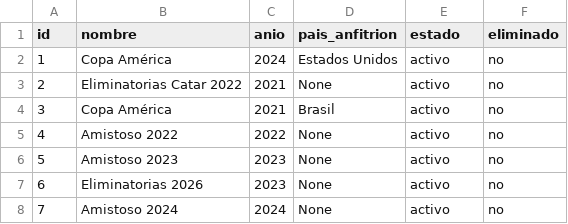
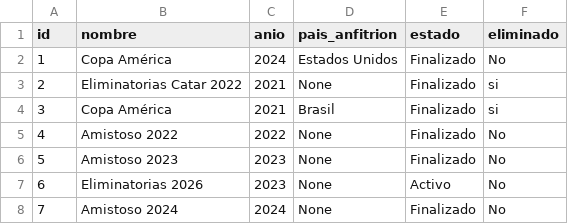
Before and after one commit to 10jechu/FastAPIProject, a CSV file: data/torneos.csv, drawn as a sheet.

```diff
--- a/data/torneos.csv
+++ b/data/torneos.csv
@@ -1,8 +1,8 @@
 id,nombre,anio,pais_anfitrion,estado,eliminado
-1,Copa América,2024,Estados Unidos,activo,no
-2,Eliminatorias Catar 2022,2021,None,activo,no
-3,Copa América,2021,Brasil,activo,no
-4,Amistoso 2022,2022,None,activo,no
-5,Amistoso 2023,2023,None,activo,no
-6,Eliminatorias 2026,2023,None,activo,no
-7,Amistoso 2024,2024,None,activo,no
+1,Copa América,2024,Estados Unidos,Finalizado,No
+2,Eliminatorias Catar 2022,2021,None,Finalizado,si
+3,Copa América,2021,Brasil,Finalizado,si
+4,Amistoso 2022,2022,None,Finalizado,No
+5,Amistoso 2023,2023,None,Finalizado,No
+6,Eliminatorias 2026,2023,None,Activo,No
+7,Amistoso 2024,2024,None,Finalizado,No
```
Also changed, not shown: data/equipos.csv, data/partidos.csv, 22 other files.
